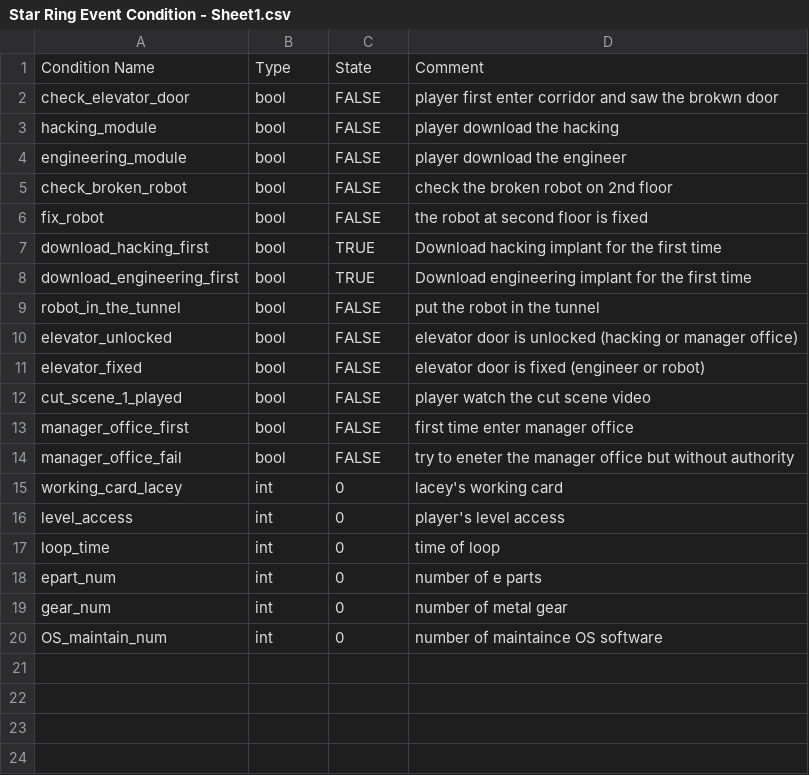
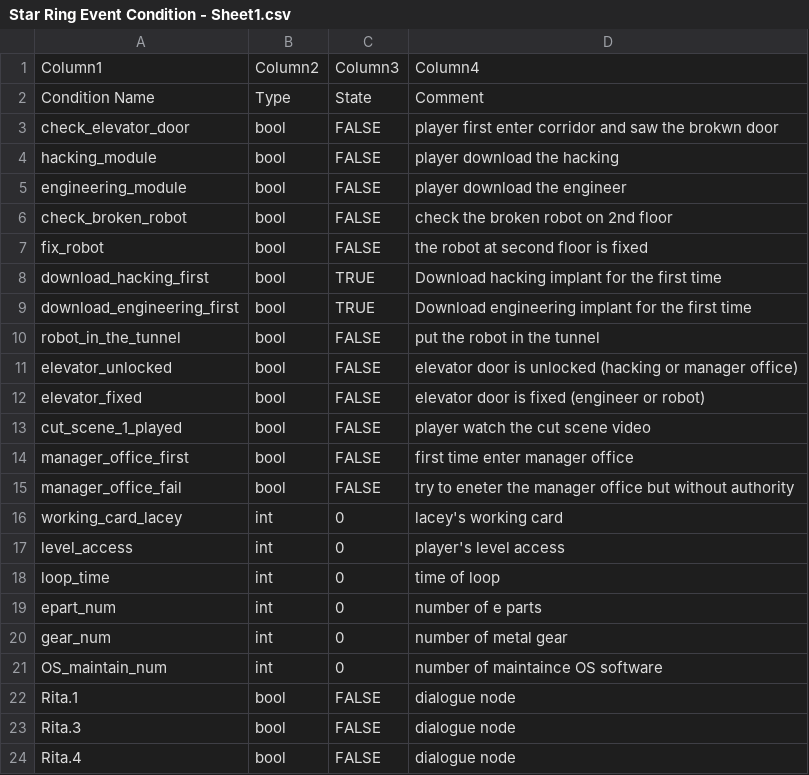
Before and after one commit to Talking-Chicken/Star_Ring_Alter, a CSV file: Assets/Excel/Star Ring Event Condition - Sheet1.csv, drawn as a sheet; the diff names each change by its address in the sheet, - before the commit and + after, or states it on an @@ line.

```diff
--- a/Assets/Excel/Star Ring Event Condition - Sheet1.csv
+++ b/Assets/Excel/Star Ring Event Condition - Sheet1.csv
+row 1: Column1 | Column2 | Column3 | Column4
+row 22: Rita.1 | bool | FALSE | dialogue node
+row 23: Rita.3 | bool | FALSE | dialogue node
+row 24: Rita.4 | bool | FALSE | dialogue node
```
Also changed, not shown: 9 other files.
